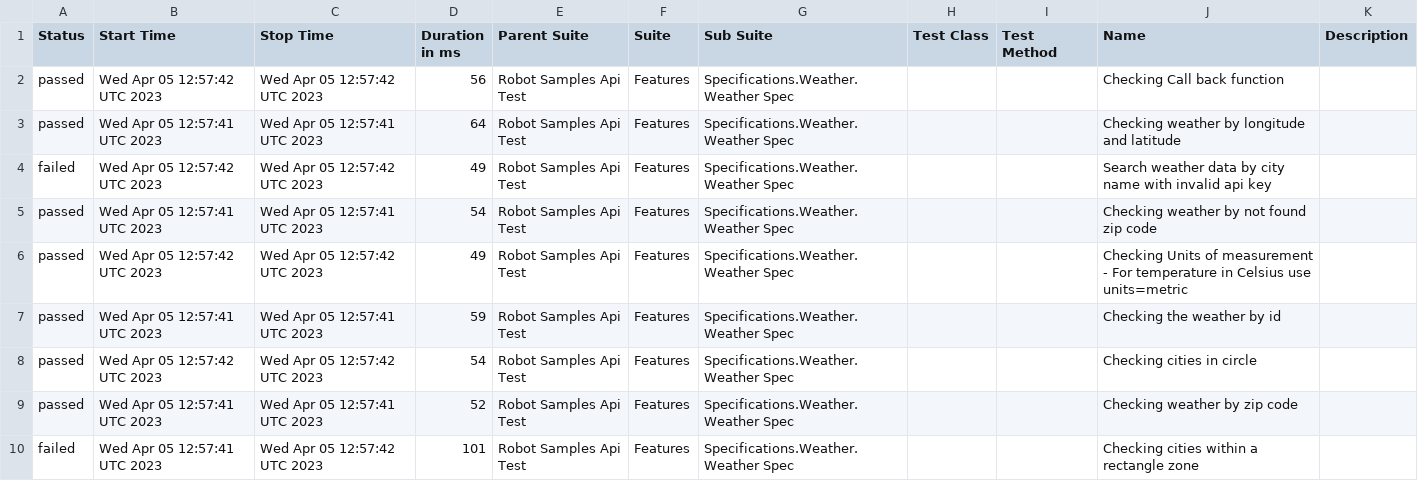
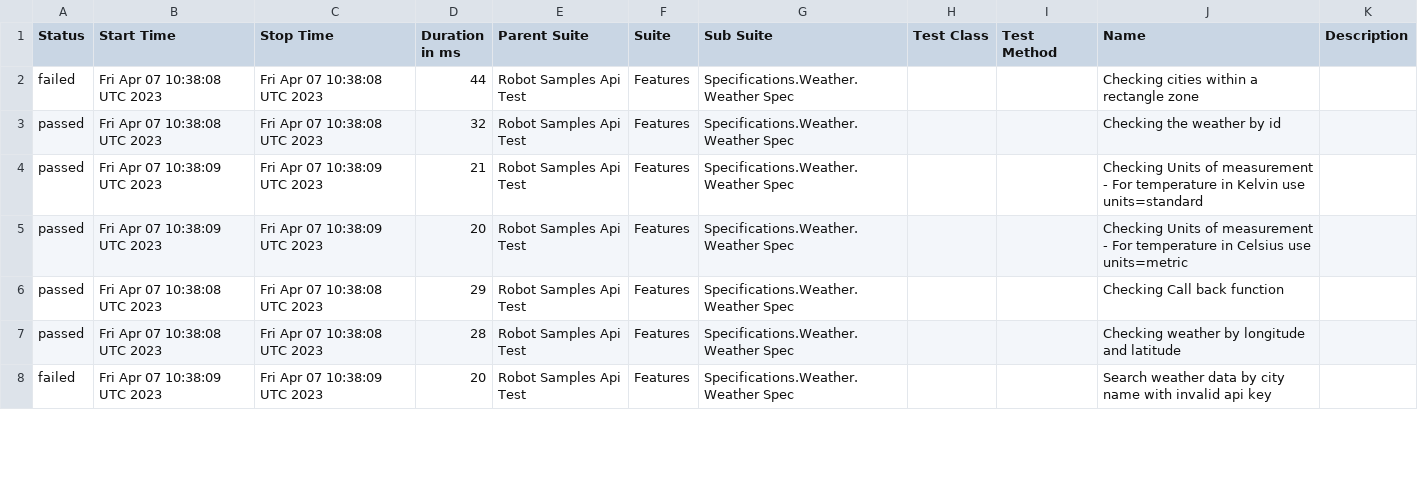
Before and after one commit to reinaldorossetti/robot_samples_api_test, a CSV file: allure-results/data/suites.csv, drawn as a sheet; only a part is shown; the diff covers the shown part only.

```diff
--- a/allure-results/data/suites.csv
+++ b/allure-results/data/suites.csv
@@ -1,10 +1,8 @@
 "Status","Start Time","Stop Time","Duration in ms","Parent Suite","Suite","Sub Suite","Test Class","Test Method","Name","Description"
-"passed","Wed Apr 05 12:57:42 UTC 2023","Wed Apr 05 12:57:42 UTC 2023","56","Robot Samples Api Test","Features","Specifications.Weather.Weather Spec","","","Checking Call back function",""
-"passed","Wed Apr 05 12:57:41 UTC 2023","Wed Apr 05 12:57:41 UTC 2023","64","Robot Samples Api Test","Features","Specifications.Weather.Weather Spec","","","Checking weather by longitude and latitude",""
-"failed","Wed Apr 05 12:57:42 UTC 2023","Wed Apr 05 12:57:42 UTC 2023","49","Robot Samples Api Test","Features","Specifications.Weather.Weather Spec","","","Search weather data by city name with invalid api key",""
-"passed","Wed Apr 05 12:57:41 UTC 2023","Wed Apr 05 12:57:41 UTC 2023","54","Robot Samples Api Test","Features","Specifications.Weather.Weather Spec","","","Checking weather by not found zip code",""
-"passed","Wed Apr 05 12:57:42 UTC 2023","Wed Apr 05 12:57:42 UTC 2023","49","Robot Samples Api Test","Features","Specifications.Weather.Weather Spec","","","Checking Units of measurement - For temperature in Celsius use units=metric",""
-"passed","Wed Apr 05 12:57:41 UTC 2023","Wed Apr 05 12:57:41 UTC 2023","59","Robot Samples Api Test","Features","Specifications.Weather.Weather Spec","","","Checking the weather by id",""
-"passed","Wed Apr 05 12:57:42 UTC 2023","Wed Apr 05 12:57:42 UTC 2023","54","Robot Samples Api Test","Features","Specifications.Weather.Weather Spec","","","Checking cities in circle",""
-"passed","Wed Apr 05 12:57:41 UTC 2023","Wed Apr 05 12:57:41 UTC 2023","52","Robot Samples Api Test","Features","Specifications.Weather.Weather Spec","","","Checking weather by zip code",""
-"failed","Wed Apr 05 12:57:41 UTC 2023","Wed Apr 05 12:57:42 UTC 2023","101","Robot Samples Api Test","Features","Specifications.Weather.Weather Spec","","","Checking cities within a rectangle zone",""
+"failed","Fri Apr 07 10:38:08 UTC 2023","Fri Apr 07 10:38:08 UTC 2023","44","Robot Samples Api Test","Features","Specifications.Weather.Weather Spec","","","Checking cities within a rectangle zone",""
+"passed","Fri Apr 07 10:38:08 UTC 2023","Fri Apr 07 10:38:08 UTC 2023","32","Robot Samples Api Test","Features","Specifications.Weather.Weather Spec","","","Checking the weather by id",""
+"passed","Fri Apr 07 10:38:09 UTC 2023","Fri Apr 07 10:38:09 UTC 2023","21","Robot Samples Api Test","Features","Specifications.Weather.Weather Spec","","","Checking Units of measurement - For temperature in Kelvin use units=standard",""
+"passed","Fri Apr 07 10:38:09 UTC 2023","Fri Apr 07 10:38:09 UTC 2023","20","Robot Samples Api Test","Features","Specifications.Weather.Weather Spec","","","Checking Units of measurement - For temperature in Celsius use units=metric",""
+"passed","Fri Apr 07 10:38:08 UTC 2023","Fri Apr 07 10:38:08 UTC 2023","29","Robot Samples Api Test","Features","Specifications.Weather.Weather Spec","","","Checking Call back function",""
+"passed","Fri Apr 07 10:38:08 UTC 2023","Fri Apr 07 10:38:08 UTC 2023","28","Robot Samples Api Test","Features","Specifications.Weather.Weather Spec","","","Checking weather by longitude and latitude",""
+"failed","Fri Apr 07 10:38:09 UTC 2023","Fri Apr 07 10:38:09 UTC 2023","20","Robot Samples Api Test","Features","Specifications.Weather.Weather Spec","","","Search weather data by city name with invalid api key",""
```
Also changed, not shown: 2 added rows and 14 edited cells elsewhere in this file, 40 other files.
